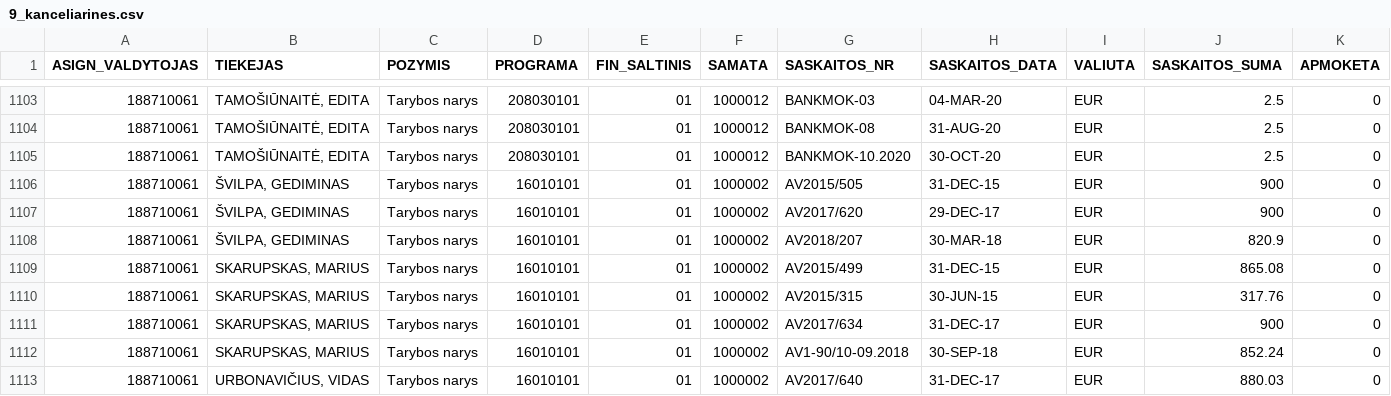
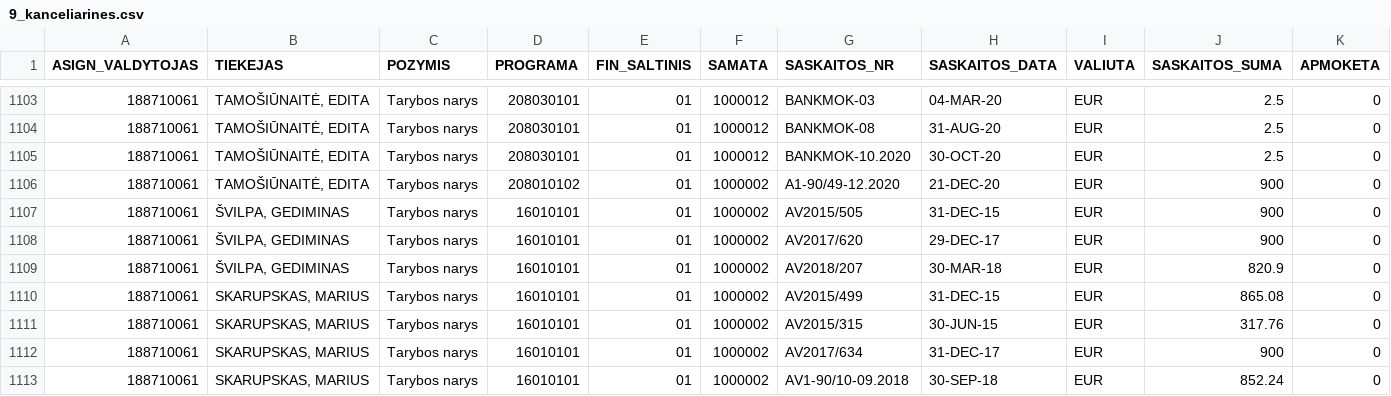
Before and after one commit to vilnius/biudzetas, a CSV file: data/9_kanceliarines.csv, drawn as a sheet; only a part is shown, gaps mark what is left out; the shorter side is filled out with more unchanged rows; rows hold the shown columns only; the diff names each change by its address in the sheet, - before the commit and + after, or states it on an @@ line.

```diff
--- a/data/9_kanceliarines.csv
+++ b/data/9_kanceliarines.csv
+row 1106: 188710061 | TAMOŠIŪNAITĖ, EDITA | Tarybos narys | 208010102 | 01 | 1000002 | A1-90/49-12.2020 | 21-DEC-20 | EUR | 900 | 0
```
Also changed, not shown: data/8_ismokos_tarybos_nariams.csv, 5 other files.
